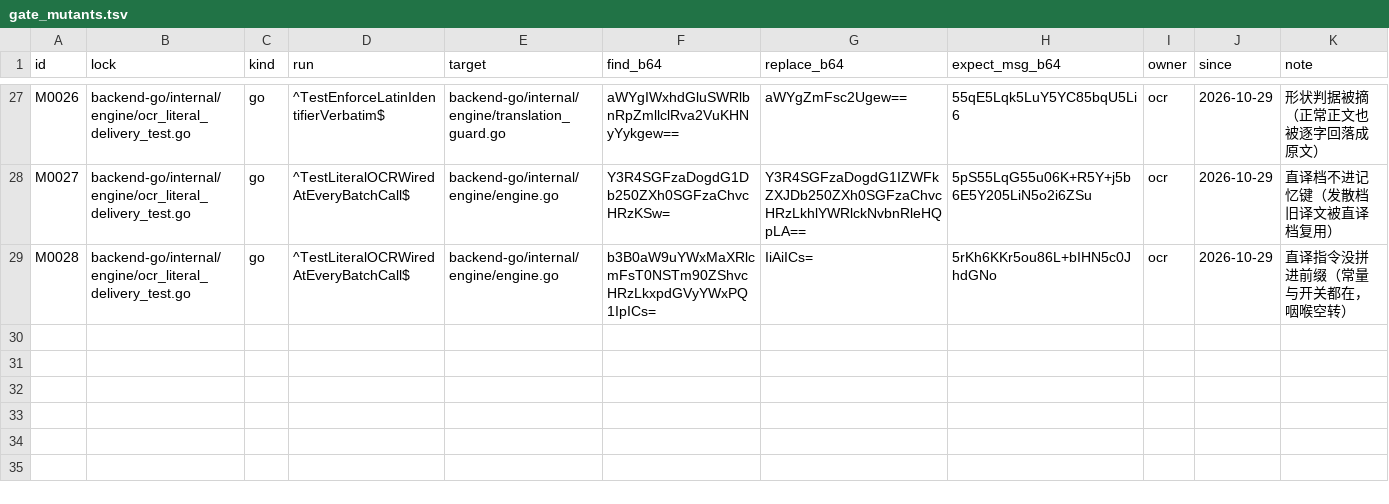
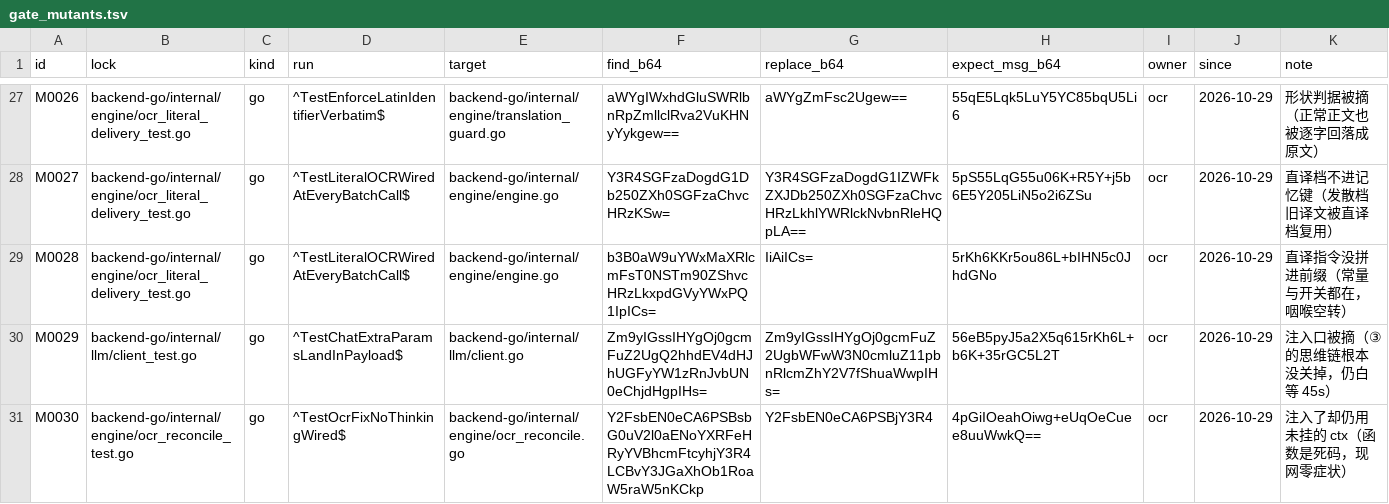
Before and after one commit to francisfernandez66666/rox-translator, a TSV file: scripts/gate_mutants.tsv, drawn as a sheet; only a part is shown, gaps mark what is left out; the diff names each change by its address in the sheet, - before the commit and + after, or states it on an @@ line.

```diff
--- a/scripts/gate_mutants.tsv
+++ b/scripts/gate_mutants.tsv
+row 30: M0029 | backend-go/internal/llm/client_test.go | go | ^TestChatExtraParamsLandInPayload$ | backend-go/internal/llm/client.go | Zm9yIGssIHYgOj0gcmFuZ2UgQ2hhdEV4dHJhUGFyYW1zRnJvbUN0eChjdHgpIHs= | Zm9yIGssIHYgOj0gcmFuZ2UgbWFwW3N0cmluZ11pbnRlcmZhY2V7fShuaWwpIHs= | 56eB5pyJ5a2X5q615rKh6L+b6K+35rGC5L2T | ocr | 2026-10-29 | 注入口被摘（③ 的思维链根本没关掉，仍白等 45s）
+row 31: M0030 | backend-go/internal/engine/ocr_reconcile_test.go | go | ^TestOcrFixNoThinkingWired$ | backend-go/internal/engine/ocr_reconcile.go | Y2FsbEN0eCA6PSBsbG0uV2l0aENoYXRFeHRyYVBhcmFtcyhjY3R4LCBvY3JGaXhOb1RoaW5raW5nKCkp | Y2FsbEN0eCA6PSBjY3R4 | 4pGiIOeahOiwg+eUqOeCuee8uuWwkQ== | ocr | 2026-10-29 | 注入了却仍用未挂的 ctx（函数是死码，现网零症状）
```
Also changed, not shown: 4 other files.
